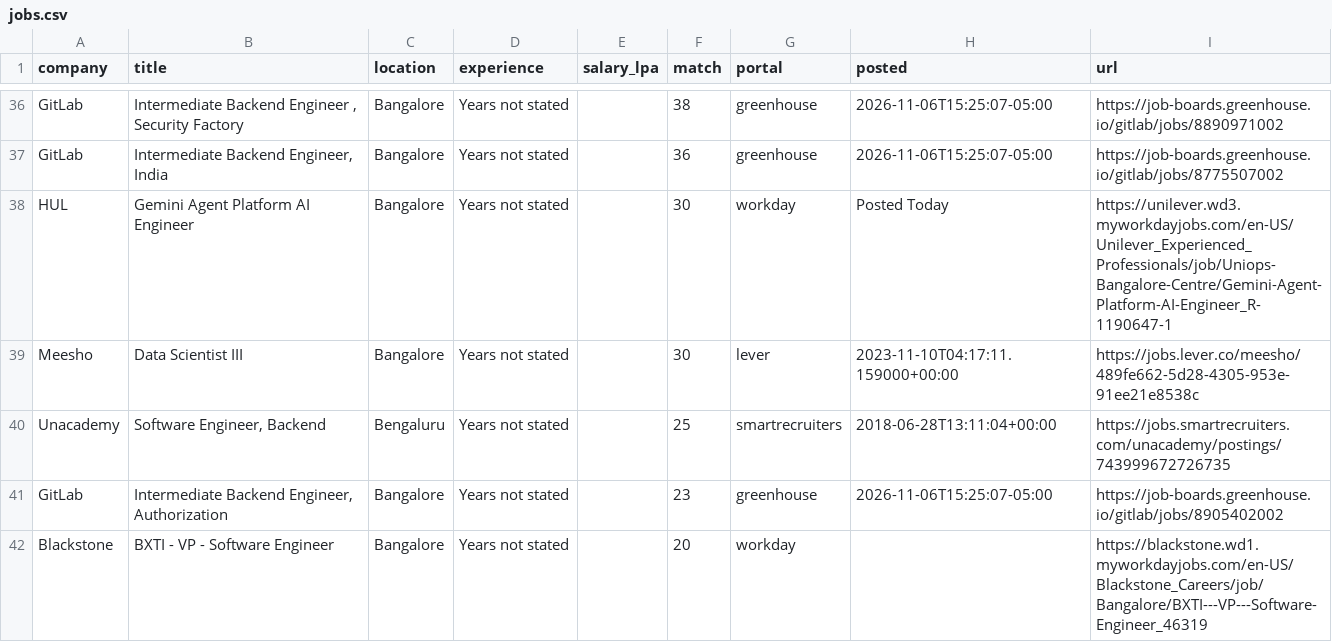
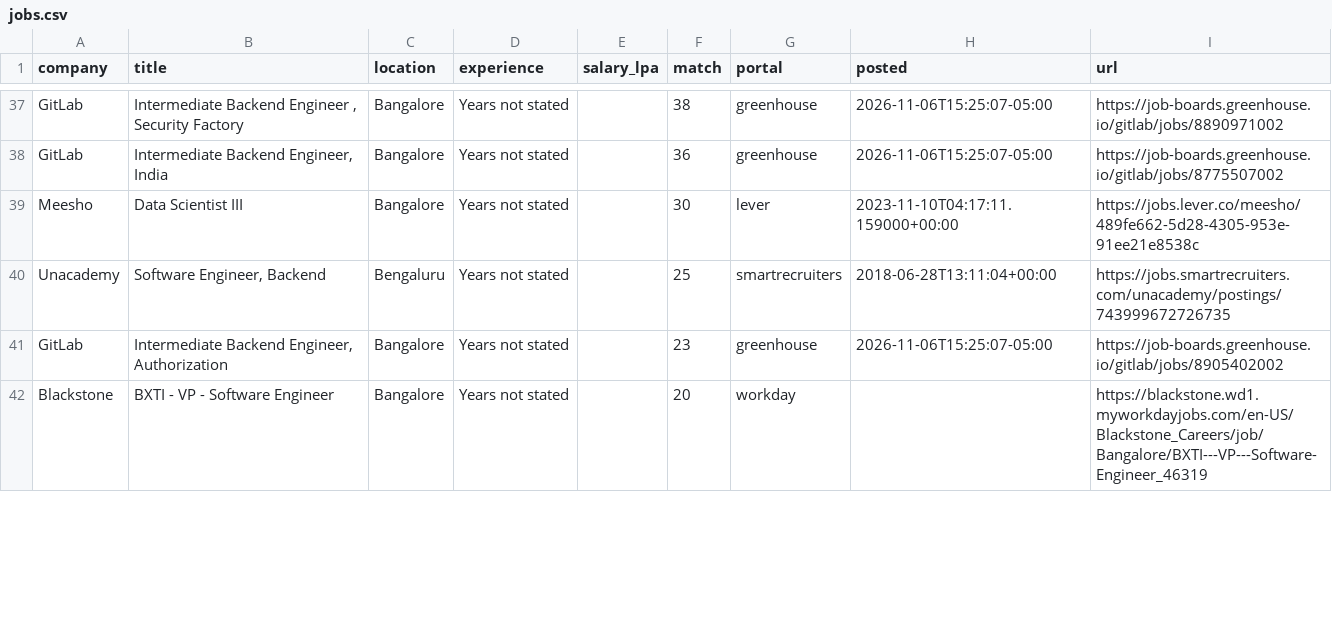
Before and after one commit to ShreyasUpadhyaya/job-radar, a CSV file: docs/jobs.csv, drawn as a sheet; only a part is shown, gaps mark what is left out; the diff covers the shown part only.

```diff
--- a/docs/jobs.csv
+++ b/docs/jobs.csv
@@ -37,3 +38,2 @@ GitLab,"Intermediate Backend Engineer , Security Factory",Bangalore,Years not st
 GitLab,"Intermediate Backend Engineer, India",Bangalore,Years not stated,,36,greenhouse,2026-11-06T15:25:07-05:00,https://job-boards.greenhouse.io/gitlab/jobs/8775507002
-HUL,Gemini Agent Platform AI Engineer,Bangalore,Years not stated,,30,workday,Posted Today,https://unilever.wd3.myworkdayjobs.com/en-US/Unilever_Experienced_Professionals/job/Uniops-Bangalore-Centre/Gemini-Agent-Platform-AI-Engineer_R-1190647-1
 Meesho,Data Scientist III,Bangalore,Years not stated,,30,lever,2023-11-10T04:17:11.159000+00:00,https://jobs.lever.co/meesho/489fe662-5d28-4305-953e-91ee21e8538c
```
Also changed, not shown: 3 added rows and 3 edited cells elsewhere in this file, 5 other files.
